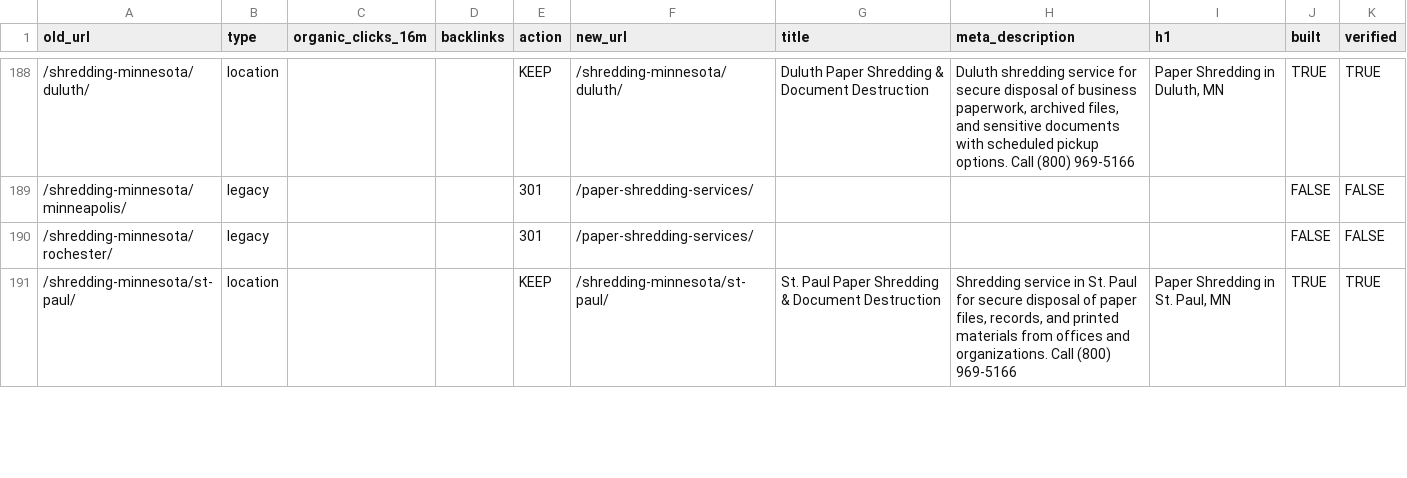
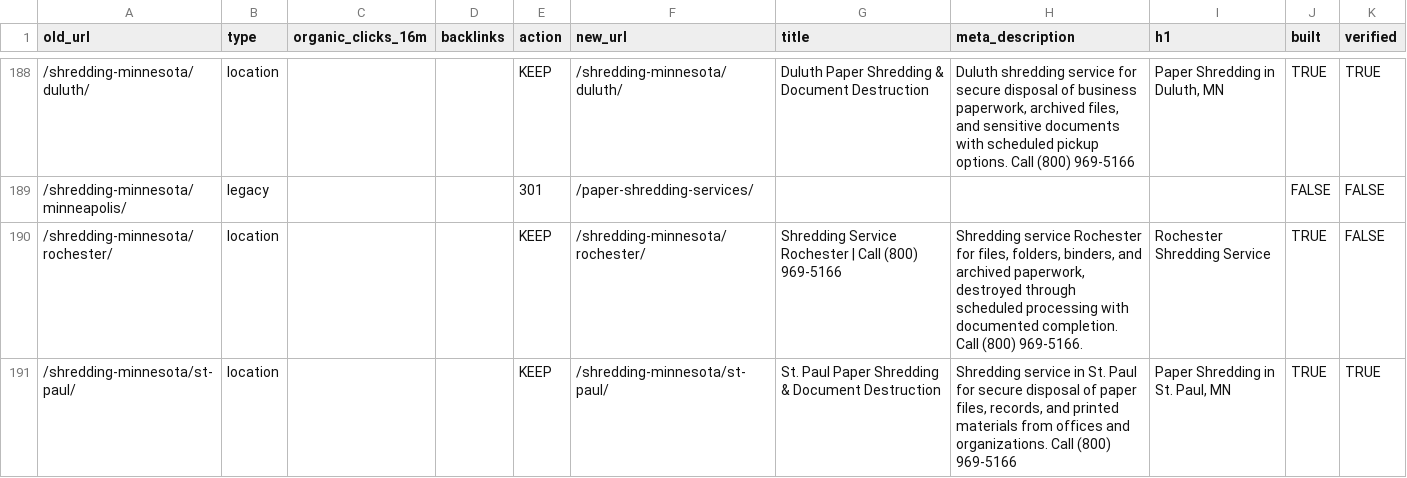
Before and after one commit to rti-website/rti-website, a CSV file: data/url-map.csv, drawn as a sheet; only a part is shown, gaps mark what is left out; the diff covers the shown part only.

Commit message:
13 area pages and Ontario CA location page

```diff
--- a/data/url-map.csv
+++ b/data/url-map.csv
@@ -189,3 +189,3 @@ old_url,type,organic_clicks_16m,backlinks,action,new_url,title,meta_description,
 /shredding-minnesota/minneapolis/,legacy,,,301,/paper-shredding-services/,,,,FALSE,FALSE
-/shredding-minnesota/rochester/,legacy,,,301,/paper-shredding-services/,,,,FALSE,FALSE
+/shredding-minnesota/rochester/,location,,,KEEP,/shredding-minnesota/rochester/,Shredding Service Rochester | Call (800) 969-5166,"Shredding service Rochester for files, folders, binders, and archived paperwork, destroyed through scheduled processing with documented completion. Call (800) 969-5166.",Rochester Shredding Service,TRUE,FALSE
 /shredding-minnesota/st-paul/,location,,,KEEP,/shredding-minnesota/st-paul/,St. Paul Paper Shredding & Document Destruction,"Shredding service in St. Paul for secure disposal of paper files, records, and printed materials from offices and organizations. Call (800) 969-5166","Paper Shredding in St. Paul, MN",TRUE,TRUE
```
Also changed, not shown: 91 edited cells elsewhere in this file, 25 other files.
